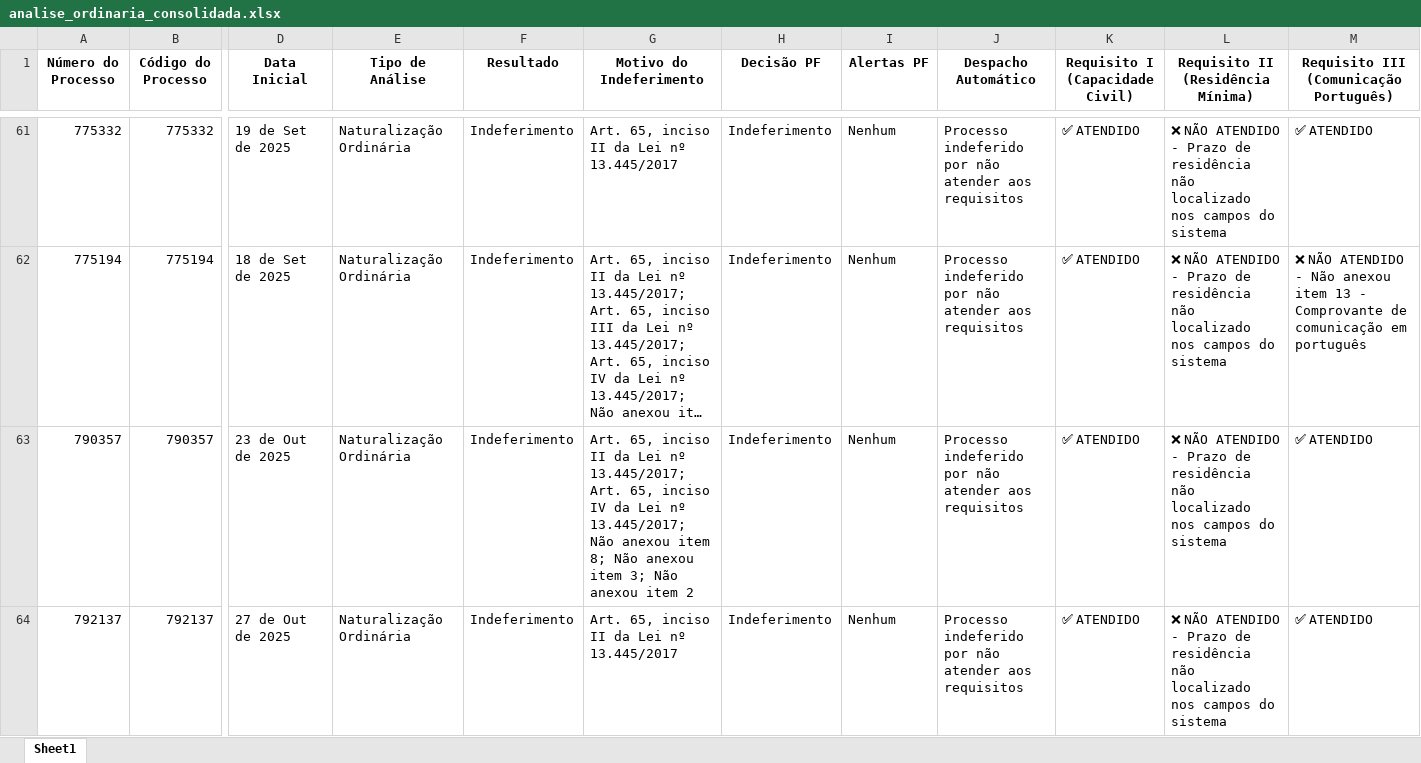
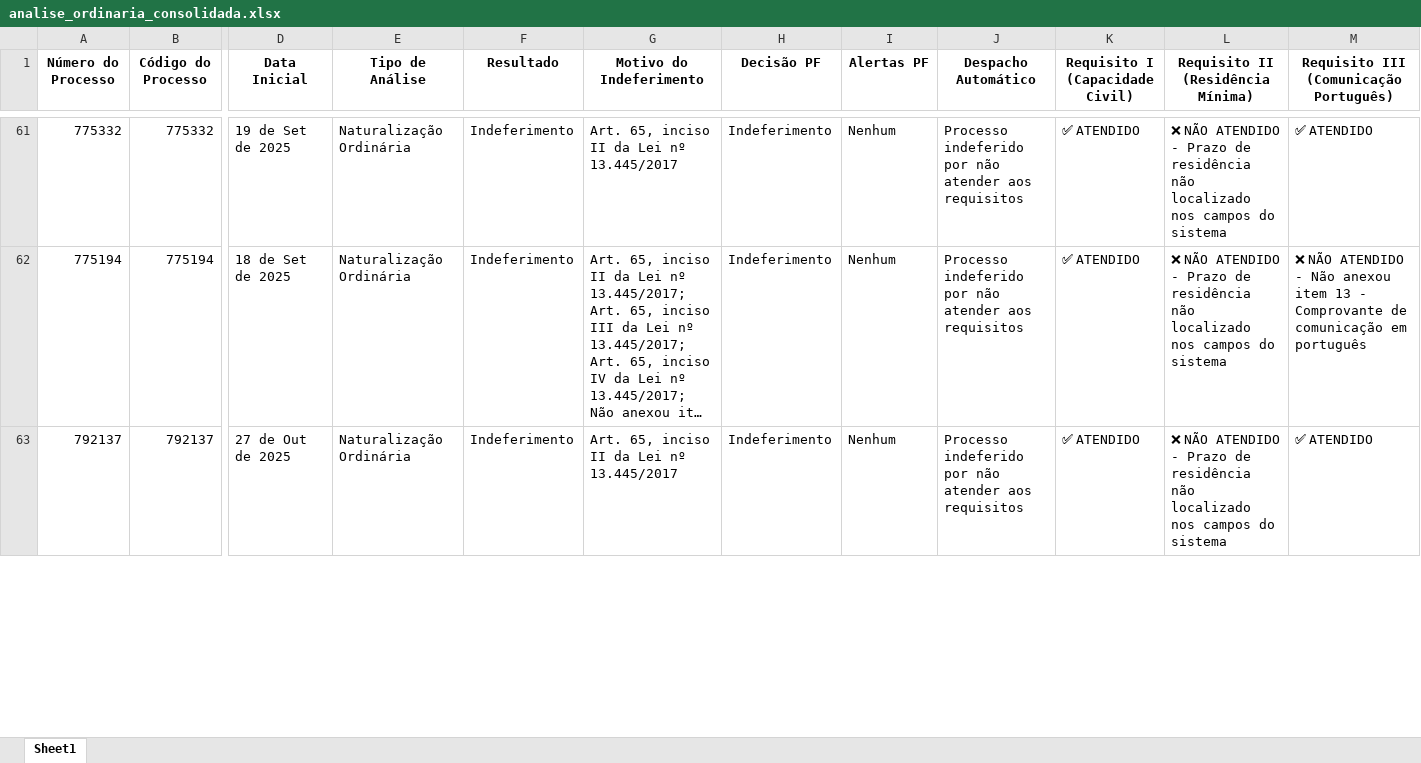
Before and after one commit to kevini78/ProjetoRefatorado, an Excel workbook: Planilhas/analise_ordinaria_consolidada.xlsx, sheet Sheet1, drawn as a sheet; only a part is shown, gaps mark what is left out; long unchanged cells end in …; values as stored, in another font and other column widths than the file's, no borders; removed rows and columns are numbered as before the commit, all else as after; rows hold the shown columns only; the diff covers the shown part only; the diff names each change by its address in the sheet, - before the commit and + after, or states it on an @@ line.

```diff
--- a/Planilhas/analise_ordinaria_consolidada.xlsx (sheet Sheet1)
+++ b/Planilhas/analise_ordinaria_consolidada.xlsx (sheet Sheet1)
-row 63: 790357 | 790357 | 23 de Out de 2025 | Naturalização Ordinária | Indeferimento | Art. 65, inciso II da Lei nº 13.445/2017; Art. 65, inciso IV da Lei nº 13.445/2017; Não anexou item 8; Não anexou item 3; Não anexou item 2 | Indeferimento | Nenhum | Processo indeferido por não atender aos requisitos | ✅ ATENDIDO | ❌ NÃO ATENDIDO - Prazo de residência não localizado nos campos do sistema | ✅ ATENDIDO
```
Also changed, not shown: 1 added row, 1 edited cell and cell formats elsewhere in this sheet, 30 other files.
